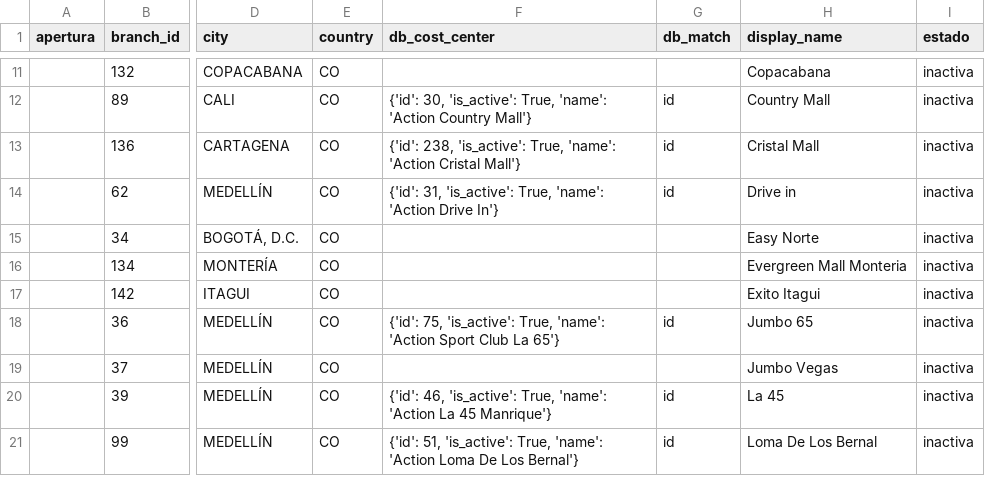
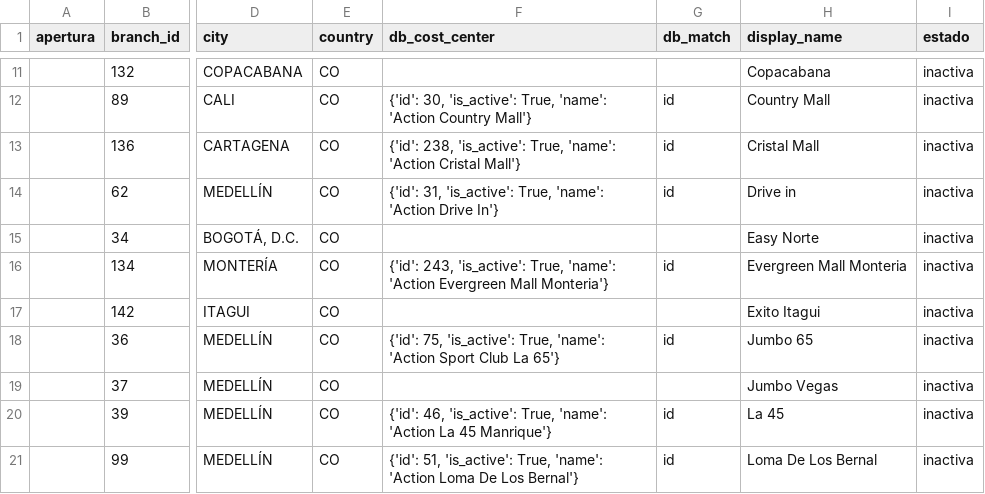
Before and after one commit to actionblackrep/dashboards, a CSV file: data/sedes.csv, drawn as a sheet; only a part is shown, gaps mark what is left out; the diff names each change by its address in the sheet, - before the commit and + after, or states it on an @@ line.

```diff
--- a/data/sedes.csv
+++ b/data/sedes.csv
-F16 (db_cost_center): (empty)
+F16 (db_cost_center): {'id': 243, 'is_active': True, 'name': 'Action Evergreen Mall Monteria'}
-G16 (db_match): (empty)
+G16 (db_match): id
```
Also changed, not shown: data/filtered_data_br.csv, 2 other files.
